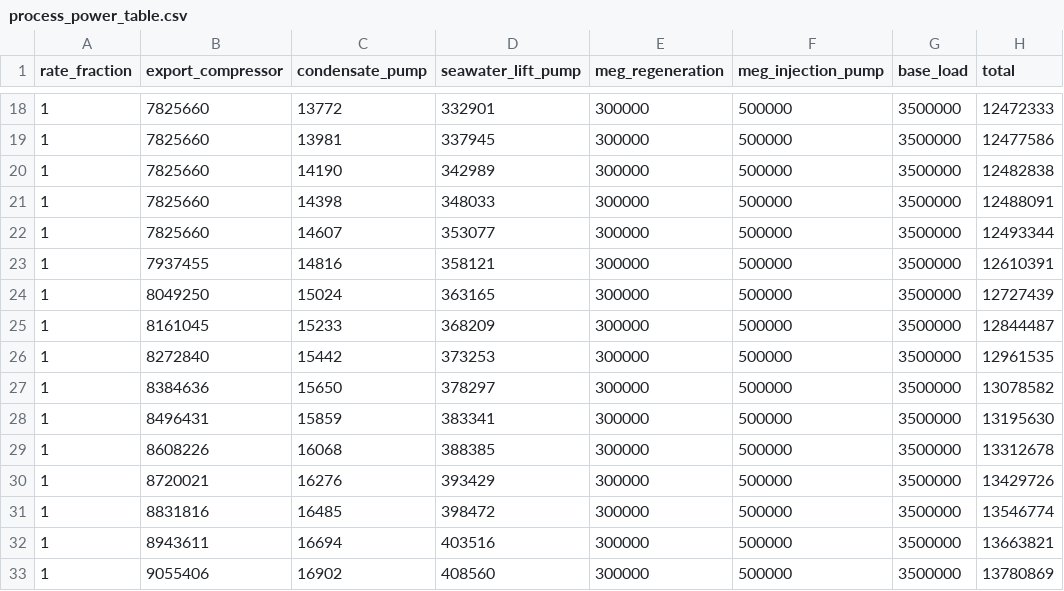
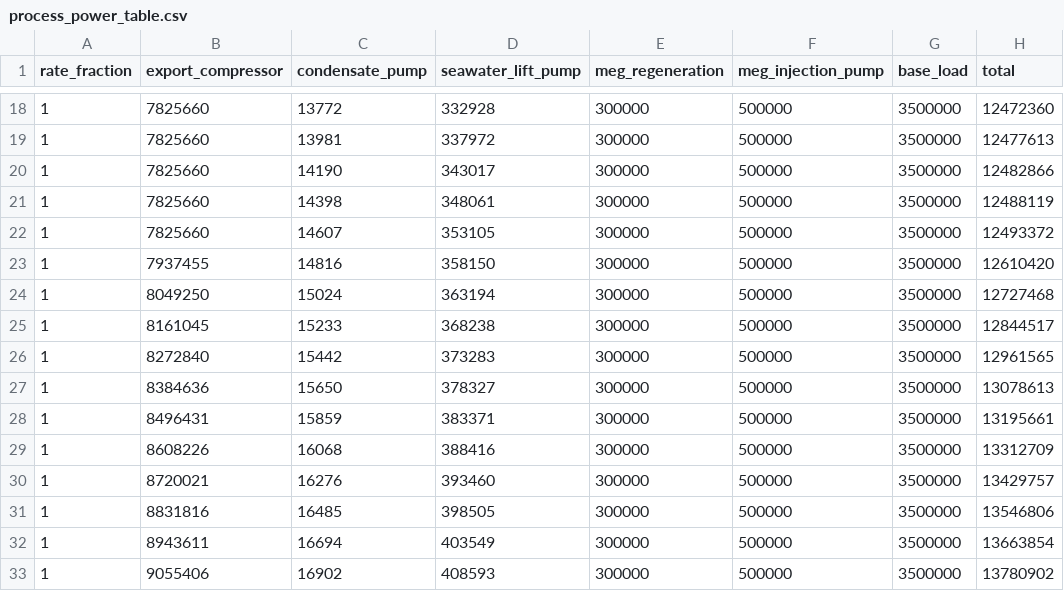
Before and after one commit to chilalaabubakar/fallresearch, a CSV file: results/tanzania/process_power_table.csv, drawn as a sheet; only a part is shown, gaps mark what is left out; the diff covers the shown part only.

```diff
--- a/results/tanzania/process_power_table.csv
+++ b/results/tanzania/process_power_table.csv
@@ -18,16 +18,16 @@ rate_fraction,export_compressor,condensate_pump,seawater_lift_pump,meg_regenerat
-1,7825660,13772,332901,300000,500000,3500000,12472333
-1,7825660,13981,337945,300000,500000,3500000,12477586
-1,7825660,14190,342989,300000,500000,3500000,12482838
-1,7825660,14398,348033,300000,500000,3500000,12488091
-1,7825660,14607,353077,300000,500000,3500000,12493344
-1,7937455,14816,358121,300000,500000,3500000,12610391
-1,8049250,15024,363165,300000,500000,3500000,12727439
-1,8161045,15233,368209,300000,500000,3500000,12844487
-1,8272840,15442,373253,300000,500000,3500000,12961535
-1,8384636,15650,378297,300000,500000,3500000,13078582
-1,8496431,15859,383341,300000,500000,3500000,13195630
-1,8608226,16068,388385,300000,500000,3500000,13312678
-1,8720021,16276,393429,300000,500000,3500000,13429726
-1,8831816,16485,398472,300000,500000,3500000,13546774
-1,8943611,16694,403516,300000,500000,3500000,13663821
-1,9055406,16902,408560,300000,500000,3500000,13780869
+1,7825660,13772,332928,300000,500000,3500000,12472360
+1,7825660,13981,337972,300000,500000,3500000,12477613
+1,7825660,14190,343017,300000,500000,3500000,12482866
+1,7825660,14398,348061,300000,500000,3500000,12488119
+1,7825660,14607,353105,300000,500000,3500000,12493372
+1,7937455,14816,358150,300000,500000,3500000,12610420
+1,8049250,15024,363194,300000,500000,3500000,12727468
+1,8161045,15233,368238,300000,500000,3500000,12844517
+1,8272840,15442,373283,300000,500000,3500000,12961565
+1,8384636,15650,378327,300000,500000,3500000,13078613
+1,8496431,15859,383371,300000,500000,3500000,13195661
+1,8608226,16068,388416,300000,500000,3500000,13312709
+1,8720021,16276,393460,300000,500000,3500000,13429757
+1,8831816,16485,398505,300000,500000,3500000,13546806
+1,8943611,16694,403549,300000,500000,3500000,13663854
+1,9055406,16902,408593,300000,500000,3500000,13780902
```
Also changed, not shown: 90 edited cells elsewhere in this file, 3 other files.
